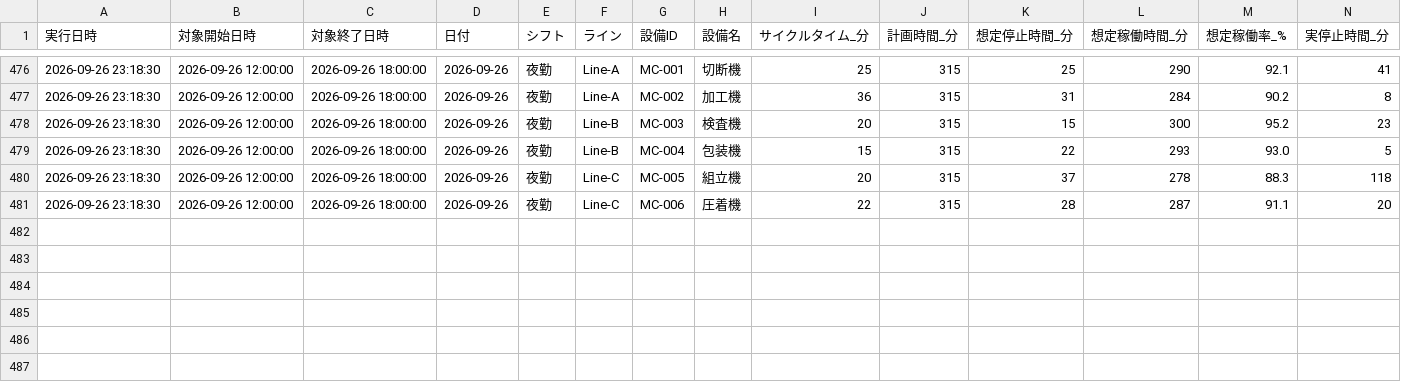
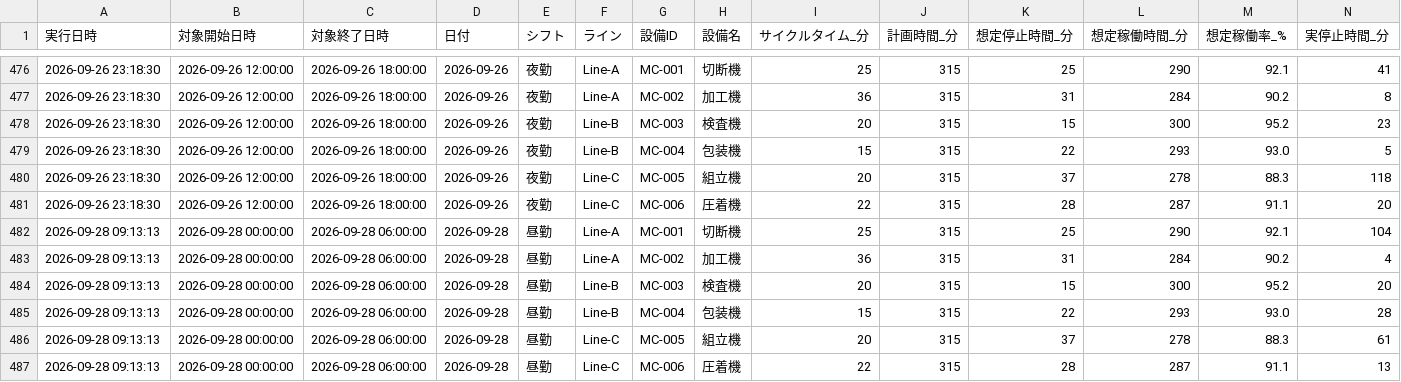
Before and after one commit to Naoya-ya-man/equipment-operation-dashboard, a CSV file: data/2026_09_operation.csv, drawn as a sheet; only a part is shown, gaps mark what is left out; rows hold the shown columns only; the diff names each change by its address in the sheet, - before the commit and + after, or states it on an @@ line.

```diff
--- a/data/2026_09_operation.csv
+++ b/data/2026_09_operation.csv
+row 482: 2026-09-28 09:13:13 | 2026-09-28 00:00:00 | 2026-09-28 06:00:00 | 2026-09-28 | 昼勤 | Line-A | MC-001 | 切断機 | 25 | 315 | 25 | 290 | 92.1 | 104
+row 483: 2026-09-28 09:13:13 | 2026-09-28 00:00:00 | 2026-09-28 06:00:00 | 2026-09-28 | 昼勤 | Line-A | MC-002 | 加工機 | 36 | 315 | 31 | 284 | 90.2 | 4
+row 484: 2026-09-28 09:13:13 | 2026-09-28 00:00:00 | 2026-09-28 06:00:00 | 2026-09-28 | 昼勤 | Line-B | MC-003 | 検査機 | 20 | 315 | 15 | 300 | 95.2 | 20
+row 485: 2026-09-28 09:13:13 | 2026-09-28 00:00:00 | 2026-09-28 06:00:00 | 2026-09-28 | 昼勤 | Line-B | MC-004 | 包装機 | 15 | 315 | 22 | 293 | 93.0 | 28
+row 486: 2026-09-28 09:13:13 | 2026-09-28 00:00:00 | 2026-09-28 06:00:00 | 2026-09-28 | 昼勤 | Line-C | MC-005 | 組立機 | 20 | 315 | 37 | 278 | 88.3 | 61
+row 487: 2026-09-28 09:13:13 | 2026-09-28 00:00:00 | 2026-09-28 06:00:00 | 2026-09-28 | 昼勤 | Line-C | MC-006 | 圧着機 | 22 | 315 | 28 | 287 | 91.1 | 13
```
